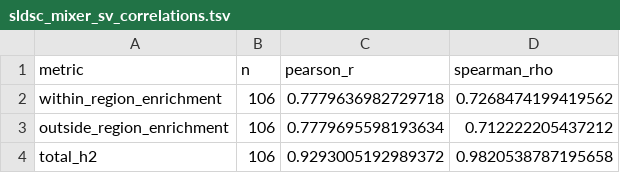
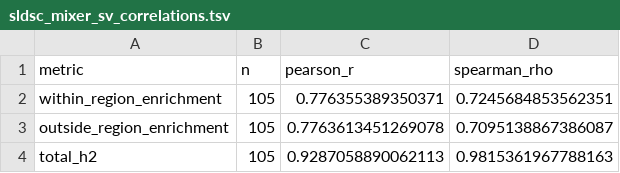
Before and after one commit to datngu/ldsc_disable_jackknife, a TSV file: results/sldsc_sumstats_107/comparison/sldsc_mixer_sv_correlations.tsv, drawn as a sheet.

```diff
--- a/results/sldsc_sumstats_107/comparison/sldsc_mixer_sv_correlations.tsv
+++ b/results/sldsc_sumstats_107/comparison/sldsc_mixer_sv_correlations.tsv
@@ -1,4 +1,4 @@
 metric	n	pearson_r	spearman_rho
-within_region_enrichment	106	0.7779636982729718	0.7268474199419562
-outside_region_enrichment	106	0.7779695598193634	0.712222205437212
-total_h2	106	0.9293005192989372	0.9820538787195658
+within_region_enrichment	105	0.776355389350371	0.7245684853562351
+outside_region_enrichment	105	0.7763613451269078	0.7095138867386087
+total_h2	105	0.9287058890062113	0.9815361967788163
```
Also changed, not shown: results/sldsc_sumstats_107/comparison/sldsc_mixer_sv_comparison.tsv, 2 other files.
